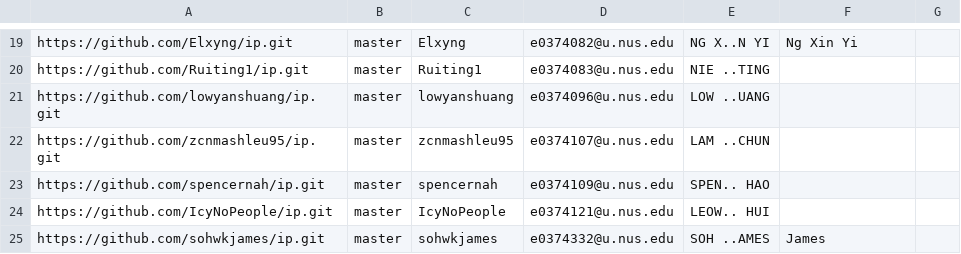
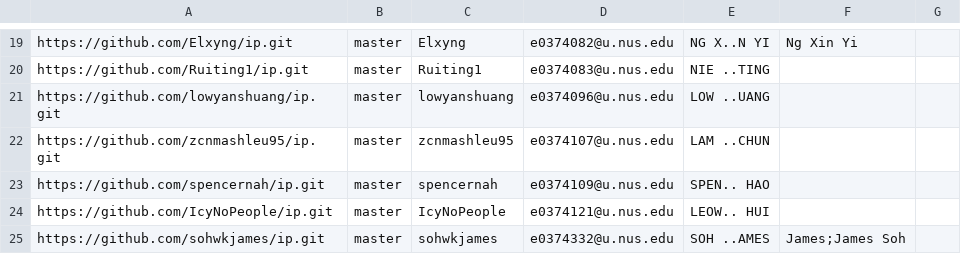
Before and after one commit to nus-tic4001-AY2122S1/ip-dashboard, a CSV file: configs/author-config.csv, drawn as a sheet; only a part is shown, gaps mark what is left out.

Commit message:
Update configs

```diff
--- a/configs/author-config.csv
+++ b/configs/author-config.csv
@@ -24,2 +24,2 @@ https://github.com/spencernah/ip.git,master,spencernah,e0374109@u.nus.edu,SPEN..
 https://github.com/IcyNoPeople/ip.git,master,IcyNoPeople,e0374121@u.nus.edu,LEOW.. HUI,,
-https://github.com/sohwkjames/ip.git,master,sohwkjames,e0374332@u.nus.edu,SOH ..AMES,James,
+https://github.com/sohwkjames/ip.git,master,sohwkjames,e0374332@u.nus.edu,SOH ..AMES,James;James Soh,
```
